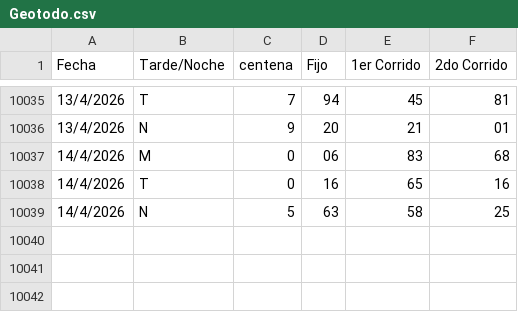
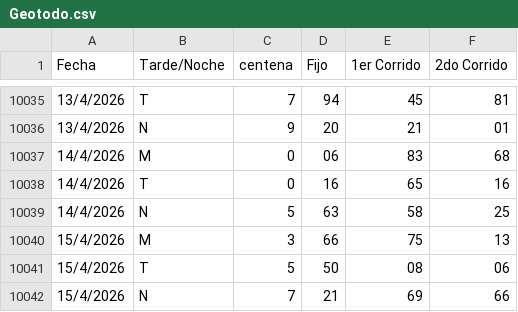
Before and after one commit to fantasmaopera735/Buscaflo, a CSV file: Geotodo.csv, drawn as a sheet; only a part is shown, gaps mark what is left out; the diff names each change by its address in the sheet, - before the commit and + after, or states it on an @@ line.

Commit message:
Update Geotodo.csv

```diff
--- a/Geotodo.csv
+++ b/Geotodo.csv
+row 10040: 15/4/2026 | M | 3 | 66 | 75 | 13
+row 10041: 15/4/2026 | T | 5 | 50 | 08 | 06
+row 10042: 15/4/2026 | N | 7 | 21 | 69 | 66
```
